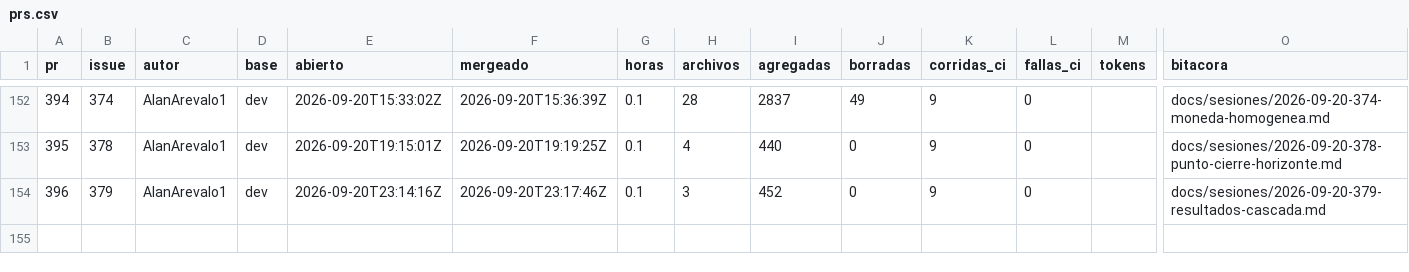
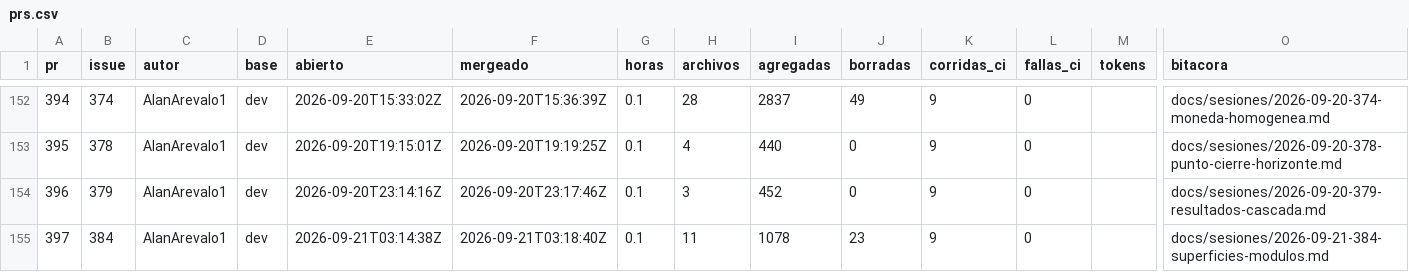
Before and after one commit to Coste-AR/CosteAR-backend, a CSV file: docs/metricas/prs.csv, drawn as a sheet; only a part is shown, gaps mark what is left out; rows hold the shown columns only; the diff names each change by its address in the sheet, - before the commit and + after, or states it on an @@ line.

```diff
--- a/docs/metricas/prs.csv
+++ b/docs/metricas/prs.csv
+row 155: 397 | 384 | AlanArevalo1 | dev | 2026-09-21T03:14:38Z | 2026-09-21T03:18:40Z | 0.1 | 11 | 1078 | 23 | 9 | 0 |  | docs/sesiones/2026-09-21-384-superficies-modulos.md
```
